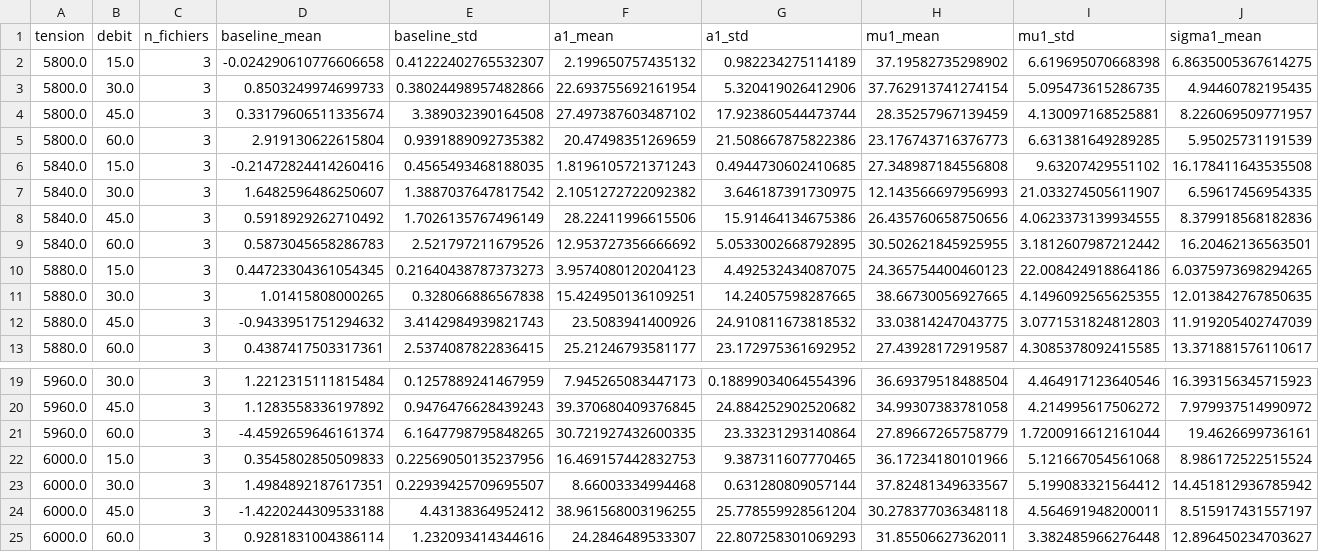
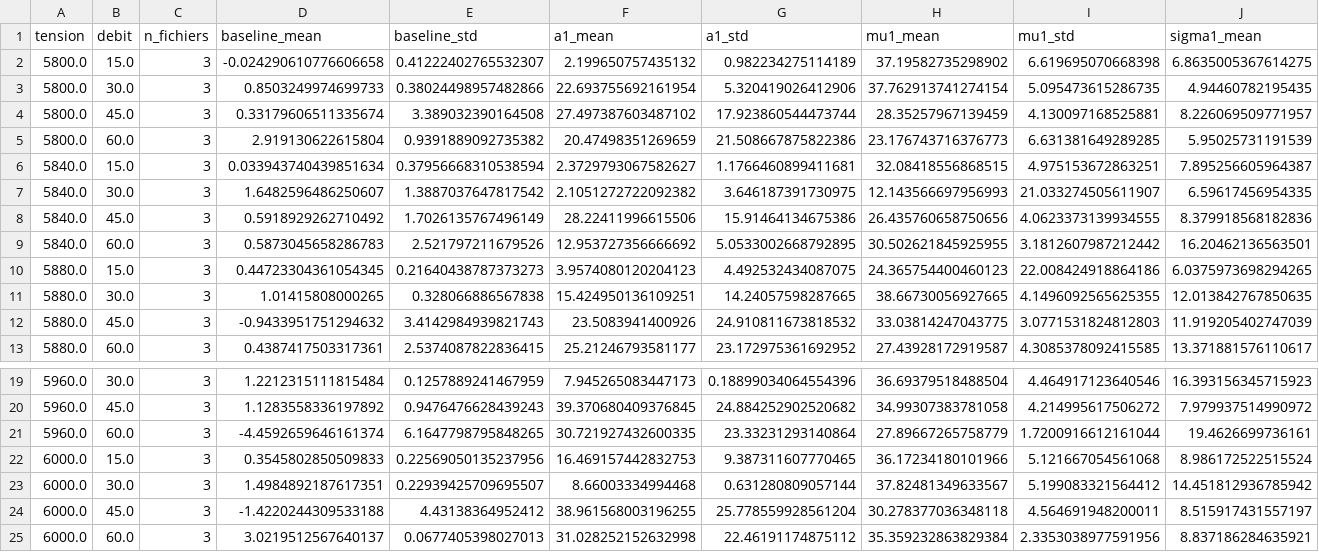
Before and after one commit to amauryperson-beep/Code-MODAL, a CSV file: mesures/Imageur_beta/extractions_gaussiennes.csv, drawn as a sheet; only a part is shown, gaps mark what is left out; removed rows and columns are numbered as before the commit, all else as after; rows hold the shown columns only; the diff names each change by its address in the sheet, - before the commit and + after, or states it on an @@ line.

```diff
--- a/mesures/Imageur_beta/extractions_gaussiennes.csv
+++ b/mesures/Imageur_beta/extractions_gaussiennes.csv
-row 6: 5840.0 | 15.0 | 3 | -0.21472824414260416 | 0.4565493468188035 | 1.8196105721371243 | 0.4944730602410685 | 27.348987184556808 | 9.63207429551102 | 16.178411643535508
+row 6: 5840.0 | 15.0 | 3 | 0.033943740439851634 | 0.37956668310538594 | 2.3729793067582627 | 1.1766460899411681 | 32.08418556868515 | 4.975153672863251 | 7.895256605964387
-row 25: 6000.0 | 60.0 | 3 | 0.9281831004386114 | 1.232093414344616 | 24.2846489533307 | 22.807258301069293 | 31.85506627362011 | 3.382485966276448 | 12.896450234703627
+row 25: 6000.0 | 60.0 | 3 | 3.0219512567640137 | 0.0677405398027013 | 31.028252152632998 | 22.46191174875112 | 35.359232863829384 | 2.3353038977591956 | 8.837186284635921
```
Also changed, not shown: mesures/Imageur_beta/Données brutes/5840-15-1.csv, mesures/Imageur_beta/Données brutes/5840-15-2.csv, 3 other files.
